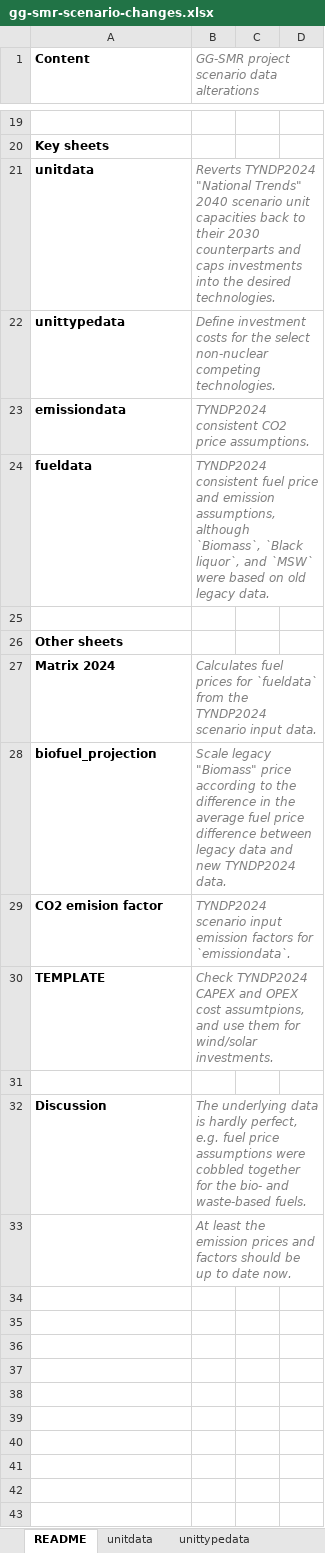
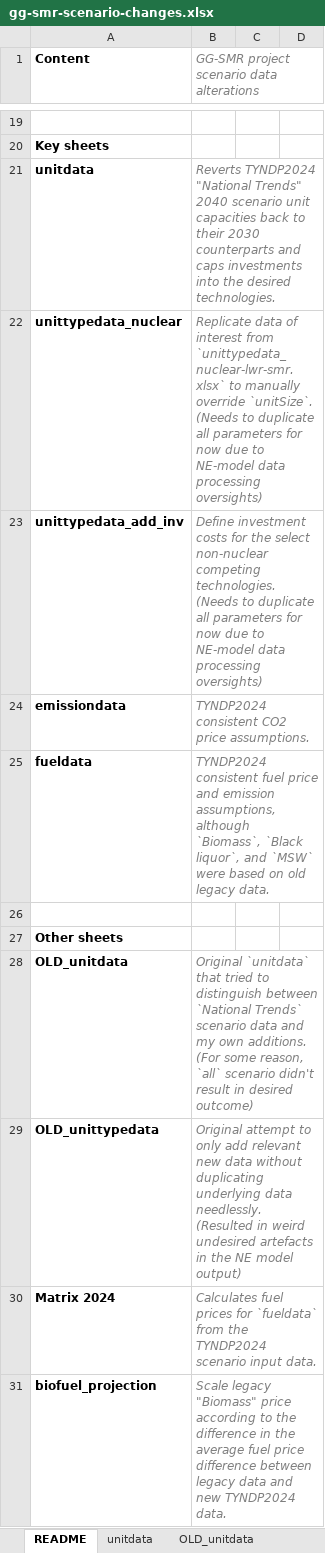
Before and after one commit to Tasqu/north_european_model, an Excel workbook: src_files/data_files/gg-smr-scenario-changes.xlsx, sheet README, drawn as a sheet; only a part is shown, gaps mark what is left out; the shorter side is filled out with more unchanged rows; values as stored, in another font and other column widths than the file's, no borders; addresses are those after the commit; the diff names each change by its address in the sheet, - before the commit and + after, or states it on an @@ line.

Commit message:
First ok looking input data processing?

```diff
--- a/src_files/data_files/gg-smr-scenario-changes.xlsx (sheet README)
+++ b/src_files/data_files/gg-smr-scenario-changes.xlsx (sheet README)
+sheet tab: OLD_unitdata
+row 22: unittypedata_nuclear | Replicate data of interest from `unittypedata_nuclear-lwr-smr.xlsx` to manually override `unitSize`. (Needs to duplicate all parameters for now due to NE-model data processing oversights)
-A23 (Content): unittypedata
+A23 (Content): unittypedata_add_inv
-B23: …competing technologies.
+B23: …competing technologies. (Needs to duplicate all parameters for now due to NE-model data processing oversights)
+row 28: OLD_unitdata | Original `unitdata` that tried to distinguish between `National Trends` scenario data and my own additions. (For some reason, `all` scenario didn't result in desired outcome)
+row 29: OLD_unittypedata | Original attempt to only add relevant new data without duplicating underlying data needlessly. (Resulted in weird undesired artefacts in the NE model output)
```
Also changed, not shown: sheet unitdata, sheet OLD_unittypedata, sheet emissiondata, other sheet tabs, formulas that keep their value, 2 other files.
